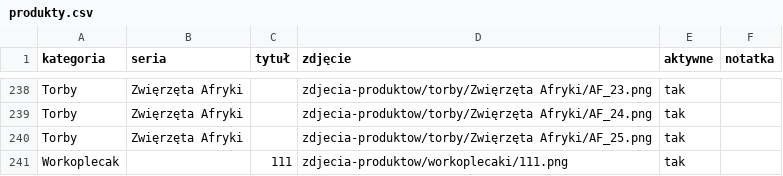
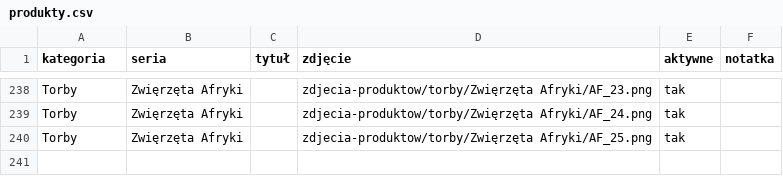
Before and after one commit to ekonomia2019sanok-commits/pani-frotka-strona, a CSV file: produkty.csv, drawn as a sheet; only a part is shown, gaps mark what is left out.

```diff
--- a/produkty.csv
+++ b/produkty.csv
@@ -240,2 +240 @@ Torby,Zwięrzęta Afryki,,zdjecia-produktow/torby/Zwięrzęta Afryki/AF_24.png,t
 Torby,Zwięrzęta Afryki,,zdjecia-produktow/torby/Zwięrzęta Afryki/AF_25.png,tak,
-Workoplecak,,111,zdjecia-produktow/workoplecaki/111.png,tak,
```
Also changed, not shown: 1 other file.
